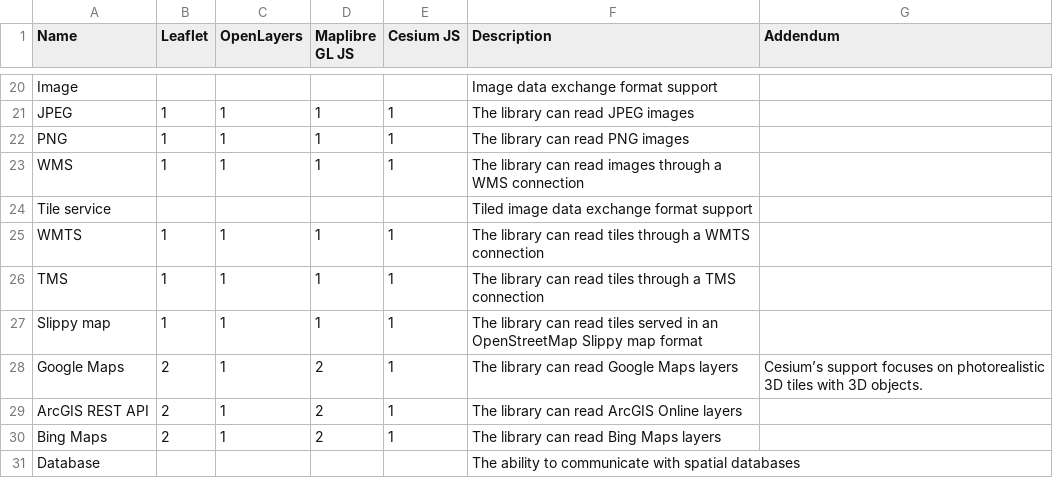
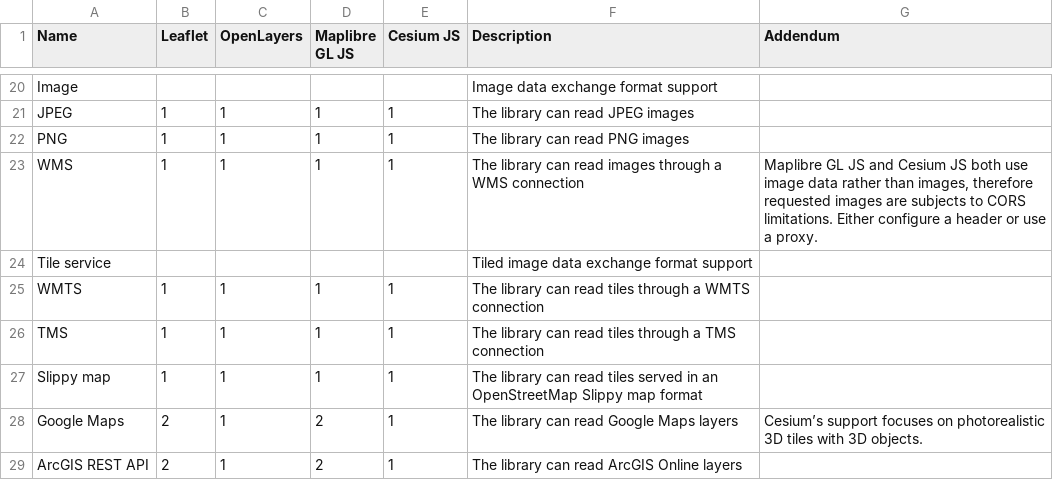
Before and after one commit to GaborFarkas/gaborfarkas.github.io, a CSV file: src/assets/web-mapping/support-matrix.csv, drawn as a sheet; only a part is shown, gaps mark what is left out; the shorter side is filled out with more unchanged rows.

```diff
--- a/src/assets/web-mapping/support-matrix.csv
+++ b/src/assets/web-mapping/support-matrix.csv
@@ -22,3 +22,3 @@ JPEG,1,1,1,1,The library can read JPEG images,
 PNG,1,1,1,1,The library can read PNG images,
-WMS,1,1,1,1,The library can read images through a WMS connection,
+WMS,1,1,1,1,The library can read images through a WMS connection,"Maplibre GL JS and Cesium JS both use image data rather than images, therefore requested images are subjects to CORS limitations. Either configure a header or use a proxy."
 Tile service,,,,,Tiled image data exchange format support,
```
Also changed, not shown: 4 other files.
